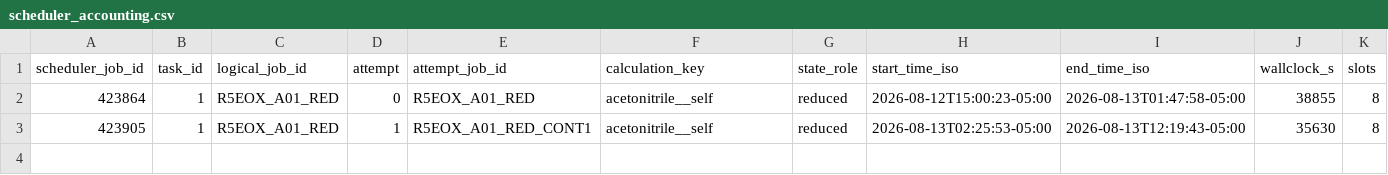
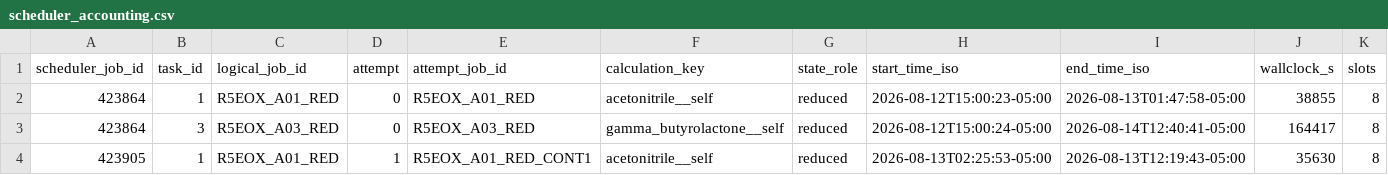
Before and after one commit to Caesiumatic/jhtvs_ft0806, a CSV file: diagnostics/explicit_solvation_eox_r5/orca/scheduler_accounting.csv, drawn as a sheet; only a part is shown; rows hold the shown columns only; the diff names each change by its address in the sheet, - before the commit and + after, or states it on an @@ line.

```diff
--- a/diagnostics/explicit_solvation_eox_r5/orca/scheduler_accounting.csv
+++ b/diagnostics/explicit_solvation_eox_r5/orca/scheduler_accounting.csv
+row 3: 423864 | 3 | R5EOX_A03_RED | 0 | R5EOX_A03_RED | gamma_butyrolactone__self | reduced | 2026-08-12T15:00:24-05:00 | 2026-08-14T12:40:41-05:00 | 164417 | 8
```
Also changed, not shown: diagnostics/explicit_solvation_eox_r5/orca/continuation_manifest.csv, 4 other files.
